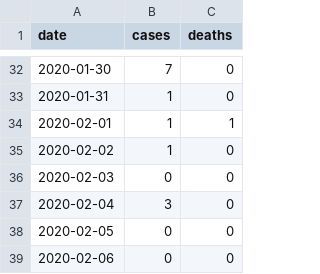
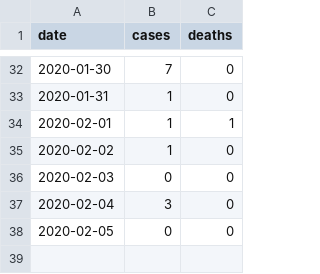
Before and after one commit to calthaus/ncov-cfr, a CSV file: data/ncov_cases_20200206.csv, drawn as a sheet; only a part is shown, gaps mark what is left out; the diff names each change by its address in the sheet, - before the commit and + after, or states it on an @@ line.

```diff
--- a/data/ncov_cases_20200206.csv
+++ b/data/ncov_cases_20200206.csv
-row 39: 2020-02-06 | 0 | 0
```
Also changed, not shown: data/ncov_cases_20200203.csv, data/ncov_cases_20200204.csv, 7 other files.
